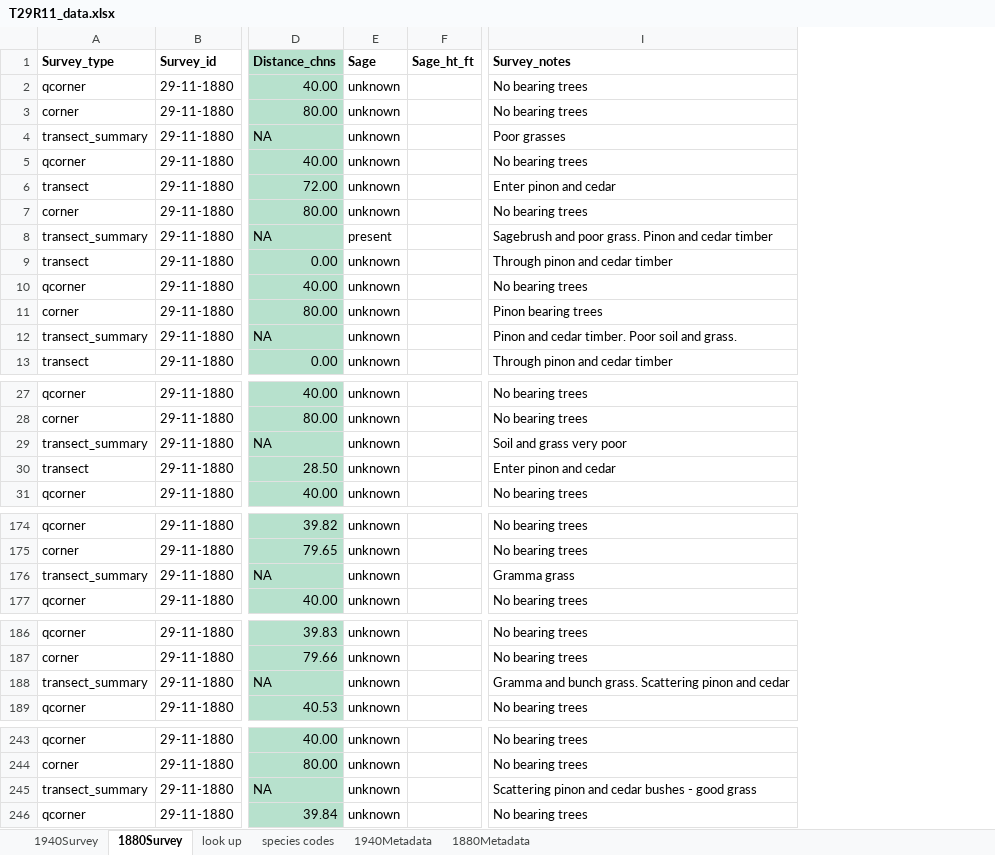
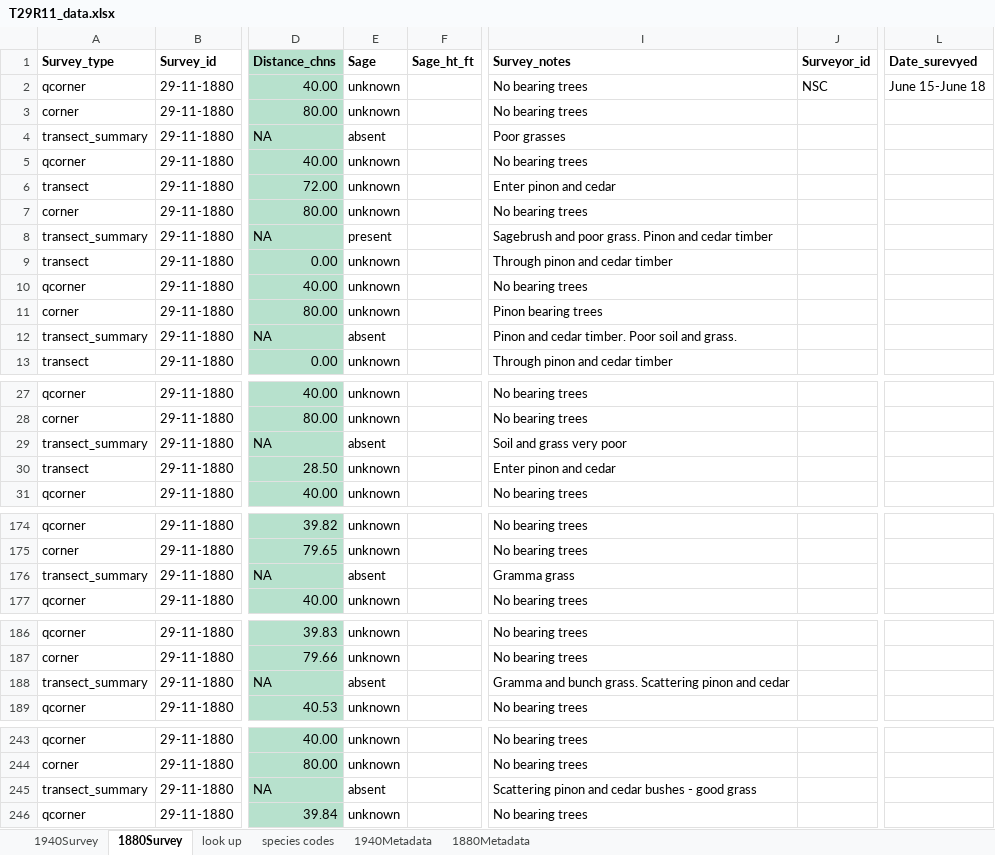
Before and after one commit to stevensjt/Sage_GLO, an Excel workbook: data/T29R11_data.xlsx, sheet 1880Survey, drawn as a sheet; only a part is shown, gaps mark what is left out; values as stored, in another font and other column widths than the file's, no borders; conditional formats not drawn; the diff names each change by its address in the sheet, - before the commit and + after, or states it on an @@ line.

Commit message:
Fixing unknowns, adding surveyor and dates and changing bounday (new shape files in RGDN_bound) folder.

```diff
--- a/data/T29R11_data.xlsx (sheet 1880Survey)
+++ b/data/T29R11_data.xlsx (sheet 1880Survey)
+column J (Surveyor_id), row 2: NSC
+column L (Date_surevyed), row 2: June 15-June 18
-E4 (Sage): unknown
+E4 (Sage): absent
-E12 (Sage): unknown
+E12 (Sage): absent
-E29 (Sage): unknown
+E29 (Sage): absent
-E176 (Sage): unknown
+E176 (Sage): absent
-E188 (Sage): unknown
+E188 (Sage): absent
-E245 (Sage): unknown
+E245 (Sage): absent
```
Also changed, not shown: sheet 1940Survey, data/T30R11_data.xlsx, data/T31R11_data.xlsx, 30 other files.
